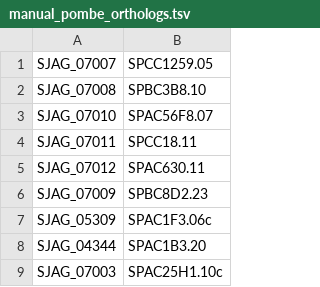
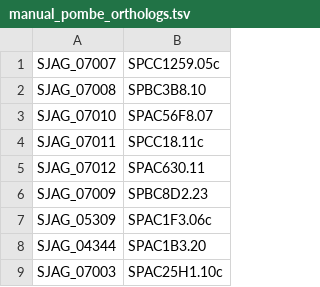
Before and after one commit to japonicusdb/japonicus-curation, a TSV file: manual_pombe_orthologs.tsv, drawn as a sheet; only a part is shown.

```diff
--- a/manual_pombe_orthologs.tsv
+++ b/manual_pombe_orthologs.tsv
@@ -1,5 +1,5 @@
-SJAG_07007	SPCC1259.05
+SJAG_07007	SPCC1259.05c
 SJAG_07008	SPBC3B8.10
 SJAG_07010	SPAC56F8.07
-SJAG_07011	SPCC18.11
+SJAG_07011	SPCC18.11c
 SJAG_07012	SPAC630.11
```
Also changed, not shown: compara_pombe_orthologs.tsv.
